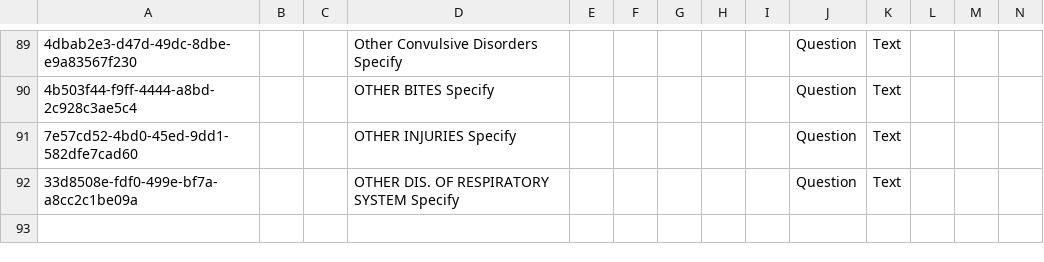
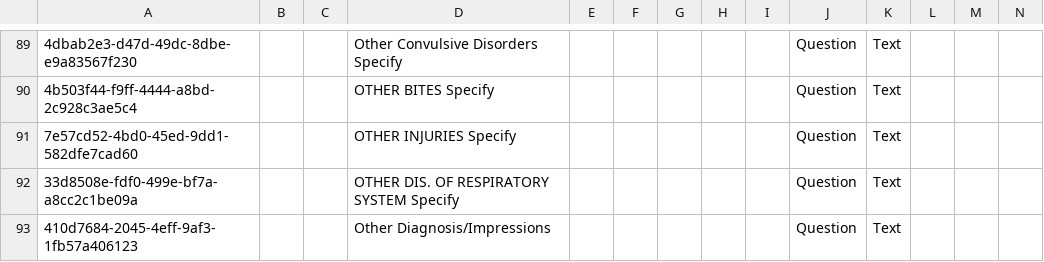
Before and after one commit to Michaelndula/eHospital2.0, a CSV file: distro/configuration/concepts/diagnosis.csv, drawn as a sheet; only a part is shown, gaps mark what is left out; rows hold the shown columns only; the diff names each change by its address in the sheet, - before the commit and + after, or states it on an @@ line.

Commit message:
(feat/fix) Resolve Webservices dependency issue, Add missing diagnosis concept.

```diff
--- a/distro/configuration/concepts/diagnosis.csv
+++ b/distro/configuration/concepts/diagnosis.csv
+row 93: 410d7684-2045-4eff-9af3-1fb57a406123 |  |  | Other Diagnosis/Impressions |  |  |  |  |  | Question | Text
```
Also changed, not shown: 1 other file.
